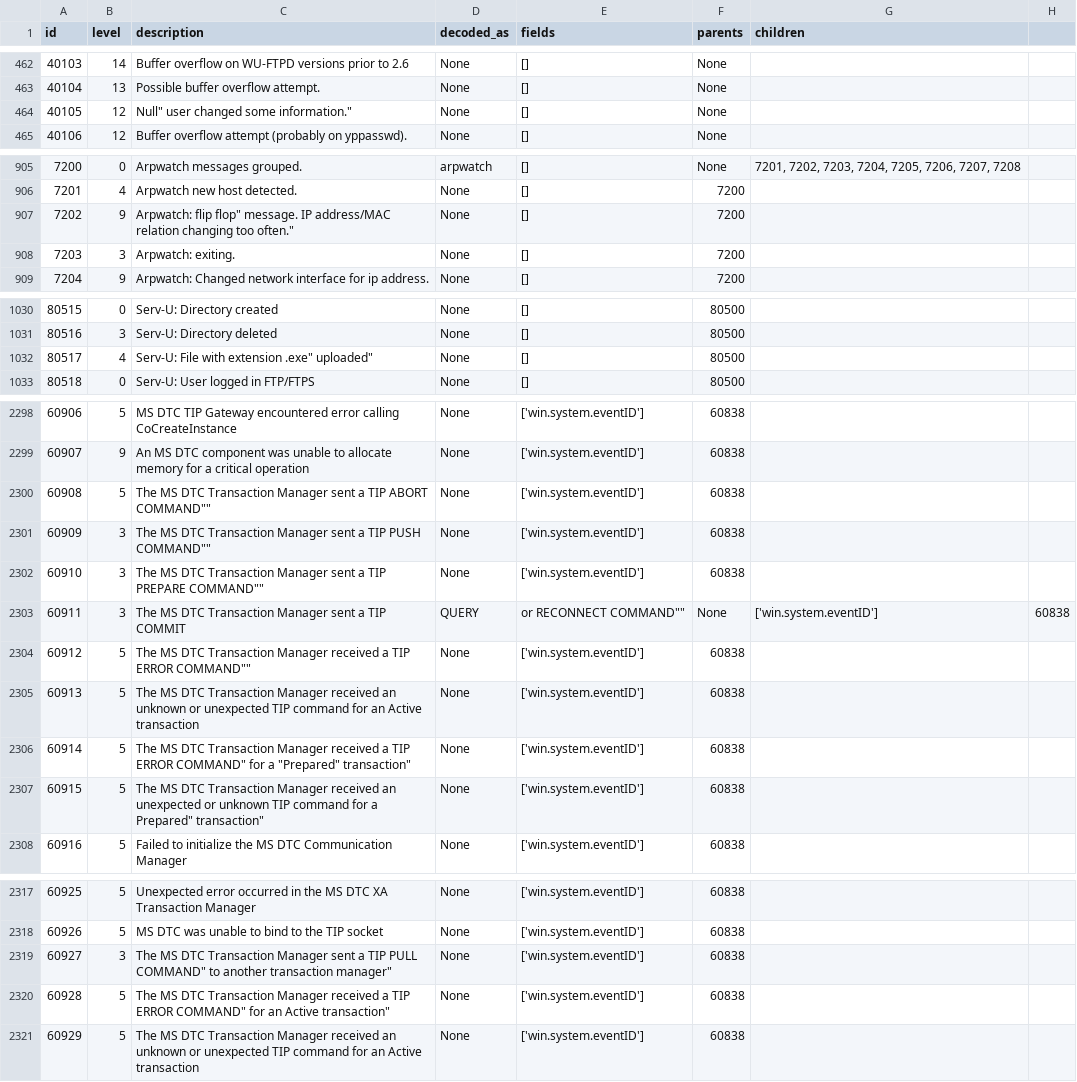
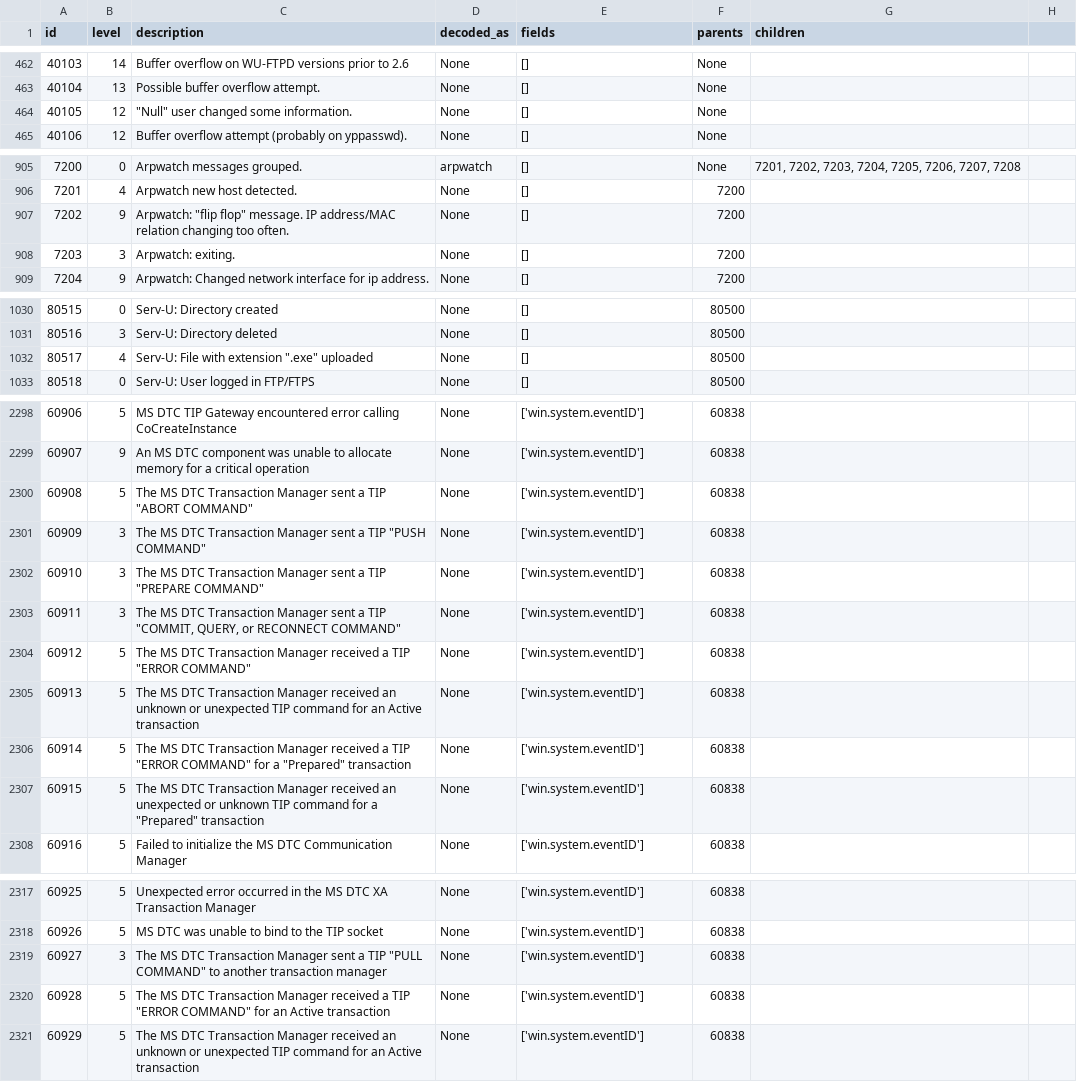
Before and after one commit to theflakes/sigma_to_wazuh, a CSV file: wazuh_rule_report.csv, drawn as a sheet; only a part is shown, gaps mark what is left out; the diff covers the shown part only.

Commit message:
update documentation, fix quote escaping in Wazuh rule info script csv output

```diff
--- a/wazuh_rule_report.csv
+++ b/wazuh_rule_report.csv
@@ -463,3 +463,3 @@
 "40104","13","Possible buffer overflow attempt.","None","[]","None",""
-"40105","12",""Null" user changed some information.","None","[]","None",""
+"40105","12","""Null"" user changed some information.","None","[]","None",""
 "40106","12","Buffer overflow attempt (probably on yppasswd).","None","[]","None",""
@@ -906,3 +906,3 @@
 "7201","4","Arpwatch new host detected.","None","[]","7200",""
-"7202","9","Arpwatch: "flip flop" message. IP address/MAC relation changing too often.","None","[]","7200",""
+"7202","9","Arpwatch: ""flip flop"" message. IP address/MAC relation changing too often.","None","[]","7200",""
 "7203","3","Arpwatch: exiting.","None","[]","7200",""
@@ -1031,3 +1031,3 @@
 "80516","3","Serv-U: Directory deleted","None","[]","80500",""
-"80517","4","Serv-U: File with extension ".exe" uploaded","None","[]","80500",""
+"80517","4","Serv-U: File with extension "".exe"" uploaded","None","[]","80500",""
 "80518","0","Serv-U: User logged in FTP/FTPS","None","[]","80500",""
@@ -2299,10 +2299,10 @@
 "60907","9","An MS DTC component was unable to allocate memory for a critical operation","None","['win.system.eventID']","60838",""
-"60908","5","The MS DTC Transaction Manager sent a TIP "ABORT COMMAND"","None","['win.system.eventID']","60838",""
-"60909","3","The MS DTC Transaction Manager sent a TIP "PUSH COMMAND"","None","['win.system.eventID']","60838",""
-"60910","3","The MS DTC Transaction Manager sent a TIP "PREPARE COMMAND"","None","['win.system.eventID']","60838",""
-"60911","3","The MS DTC Transaction Manager sent a TIP "COMMIT, QUERY, or RECONNECT COMMAND"","None","['win.system.eventID']","60838",""
-"60912","5","The MS DTC Transaction Manager received a TIP "ERROR COMMAND"","None","['win.system.eventID']","60838",""
+"60908","5","The MS DTC Transaction Manager sent a TIP ""ABORT COMMAND""","None","['win.system.eventID']","60838",""
+"60909","3","The MS DTC Transaction Manager sent a TIP ""PUSH COMMAND""","None","['win.system.eventID']","60838",""
+"60910","3","The MS DTC Transaction Manager sent a TIP ""PREPARE COMMAND""","None","['win.system.eventID']","60838",""
+"60911","3","The MS DTC Transaction Manager sent a TIP ""COMMIT, QUERY, or RECONNECT COMMAND""","None","['win.system.eventID']","60838",""
+"60912","5","The MS DTC Transaction Manager received a TIP ""ERROR COMMAND""","None","['win.system.eventID']","60838",""
 "60913","5","The MS DTC Transaction Manager received an unknown or unexpected TIP command for an Active transaction","None","['win.system.eventID']","60838",""
-"60914","5","The MS DTC Transaction Manager received a TIP "ERROR COMMAND" for a "Prepared" transaction","None","['win.system.eventID']","60838",""
-"60915","5","The MS DTC Transaction Manager received an unexpected or unknown TIP command for a "Prepared" transaction","None","['win.system.eventID']","60838",""
+"60914","5","The MS DTC Transaction Manager received a TIP ""ERROR COMMAND"" for a ""Prepared"" transaction","None","['win.system.eventID']","60838",""
+"60915","5","The MS DTC Transaction Manager received an unexpected or unknown TIP command for a ""Prepared"" transaction","None","['win.system.eventID']","60838",""
 "60916","5","Failed to initialize the MS DTC Communication Manager","None","['win.system.eventID']","60838",""
@@ -2318,4 +2318,4 @@
 "60926","5","MS DTC was unable to bind to the TIP socket","None","['win.system.eventID']","60838",""
-"60927","3","The MS DTC Transaction Manager sent a TIP "PULL COMMAND" to another transaction manager","None","['win.system.eventID']","60838",""
-"60928","5","The MS DTC Transaction Manager received a TIP "ERROR COMMAND" for an Active transaction","None","['win.system.eventID']","60838",""
+"60927","3","The MS DTC Transaction Manager sent a TIP ""PULL COMMAND"" to another transaction manager","None","['win.system.eventID']","60838",""
+"60928","5","The MS DTC Transaction Manager received a TIP ""ERROR COMMAND"" for an Active transaction","None","['win.system.eventID']","60838",""
 "60929","5","The MS DTC Transaction Manager received an unknown or unexpected TIP command for an Active transaction","None","['win.system.eventID']","60838",""
```
Also changed, not shown: 5 edited cells elsewhere in this file, 2 other files.
